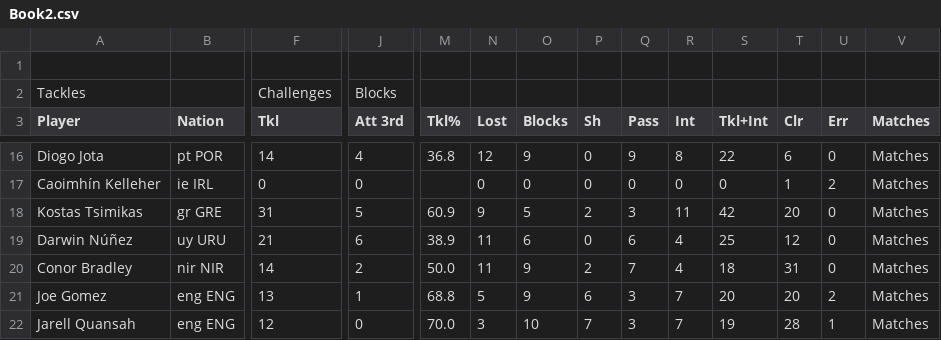
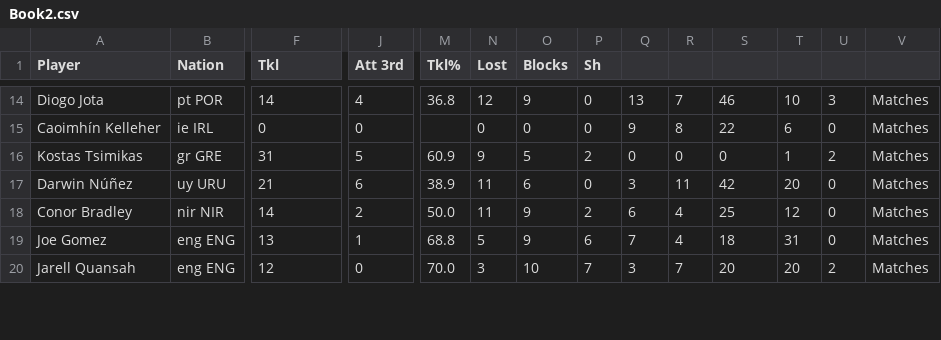
Before and after one commit to SaberPai/LI14-Data-, a CSV file: Book2.csv, drawn as a sheet; only a part is shown, gaps mark what is left out; removed rows and columns are numbered as before the commit, all else as after; rows hold the shown columns only; the diff covers the shown part only; the diff names each change by its address in the sheet, - before the commit and + after, or states it on an @@ line.

```diff
--- a/Book2.csv
+++ b/Book2.csv
-row 1: (empty)
-row 2: Tackles |  | Challenges | Blocks
-Q1: Pass
+Q1: (empty)
-R1: Int
+R1: (empty)
-S1: Tkl+Int
+S1: (empty)
-T1: Clr
+T1: (empty)
-U1: Err
+U1: (empty)
-V1: Matches
+V1: (empty)
-Q14: 9
+Q14: 13
-R14: 8
+R14: 7
-S14: 22
+S14: 46
-T14: 6
+T14: 10
-U14: 0
+U14: 3
-Q15: 0
+Q15: 9
-R15: 0
+R15: 8
-S15: 0
+S15: 22
-T15: 1
+T15: 6
-U15: 2
+U15: 0
-Q16: 3
+Q16: 0
-R16: 11
+R16: 0
-S16: 42
+S16: 0
-T16: 20
+T16: 1
-U16: 0
+U16: 2
-Q17: 6
+Q17: 3
-R17: 4
+R17: 11
-S17: 25
+S17: 42
-T17: 12
+T17: 20
-Q18: 7
+Q18: 6
-S18: 18
+S18: 25
-T18: 31
+T18: 12
-Q19: 3
+Q19: 7
-R19: 7
+R19: 4
-S19: 20
+S19: 18
-T19: 20
+T19: 31
-U19: 2
+U19: 0
-S20: 19
+S20: 20
-T20: 28
+T20: 20
-U20: 1
+U20: 2
```
Also changed, not shown: 1 added row and 80 edited cells elsewhere in this file, Book1.csv.
